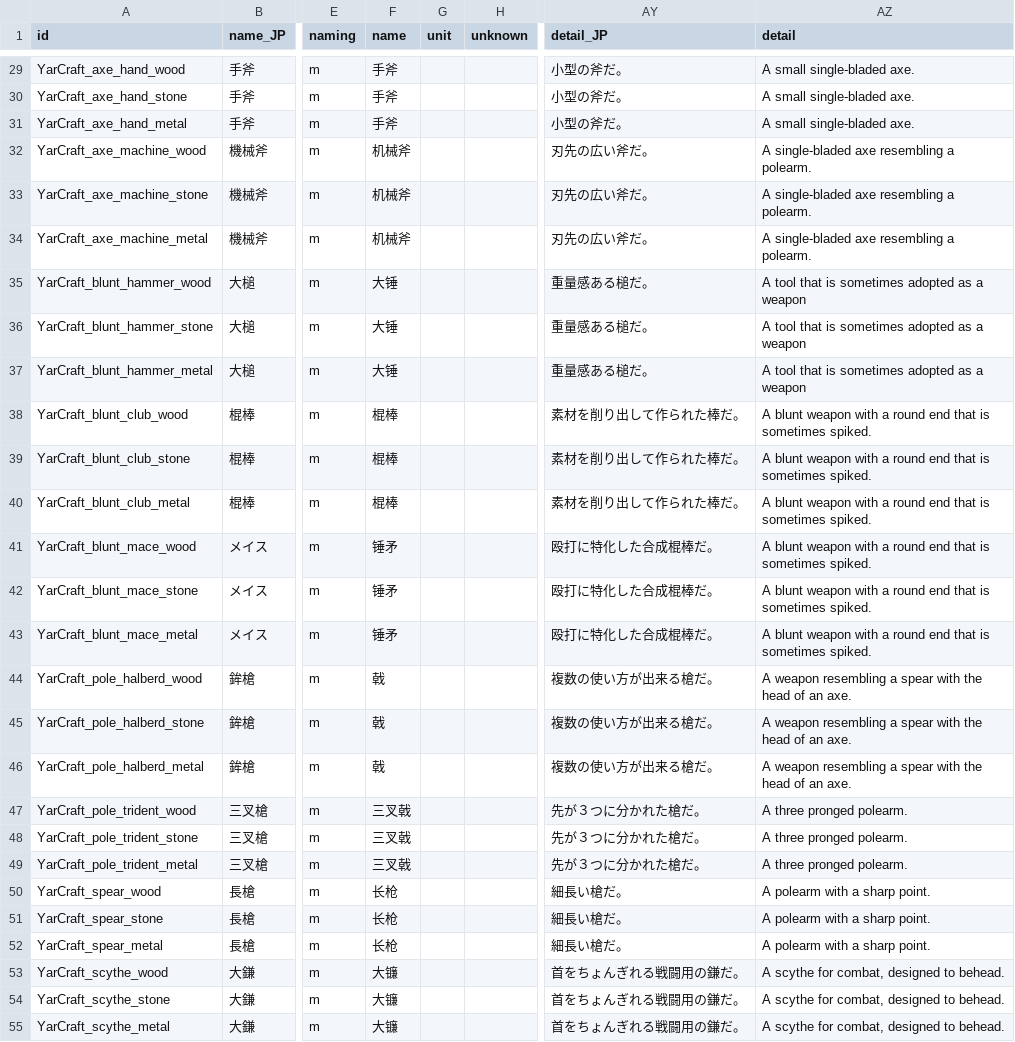
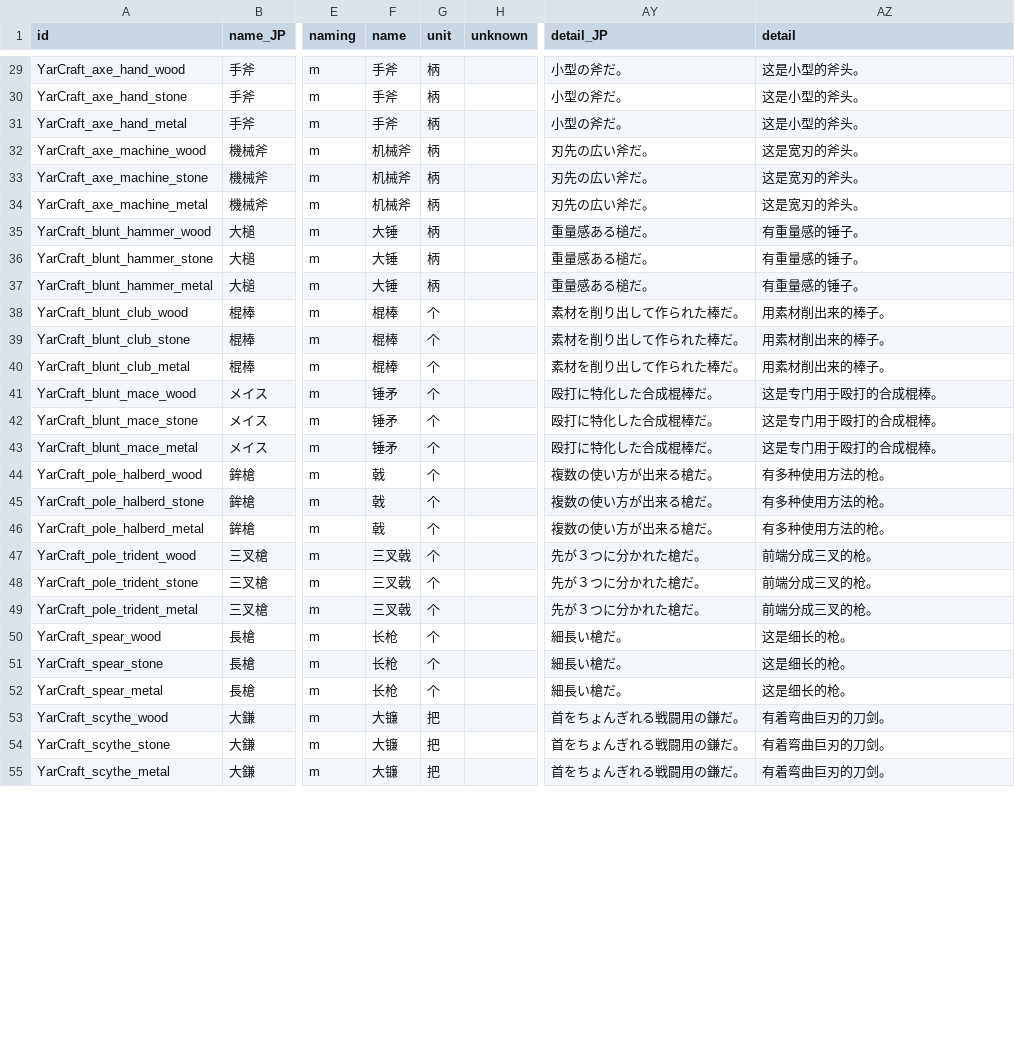
Before and after one commit to hirmiura/elin-yar-craft, a CSV file: Yar_Craft_CN/EDEFW_Thing_YarCraft_Weapon.csv, drawn as a sheet; only a part is shown, gaps mark what is left out; the diff covers the shown part only; the diff names each change by its address in the sheet, - before the commit and + after, or states it on an @@ line.

```diff
--- a/Yar_Craft_CN/EDEFW_Thing_YarCraft_Weapon.csv
+++ b/Yar_Craft_CN/EDEFW_Thing_YarCraft_Weapon.csv
-G29:G37 (unit): (empty)
+G29:G37 (unit): 柄
-AZ29:AZ31 (detail): A small single-bladed axe.
+AZ29:AZ31 (detail): 这是小型的斧头。
-AZ32:AZ34 (detail): A single-bladed axe resembling a polearm.
+AZ32:AZ34 (detail): 这是宽刃的斧头。
-AZ35:AZ37 (detail): A tool that is sometimes adopted as a weapon
+AZ35:AZ37 (detail): 有重量感的锤子。
-G38:G52 (unit): (empty)
+G38:G52 (unit): 个
-AZ38:AZ40 (detail): A blunt weapon with a round end that is sometimes spiked.
+AZ38:AZ40 (detail): 用素材削出来的棒子。
-AZ41:AZ43 (detail): A blunt weapon with a round end that is sometimes spiked.
+AZ41:AZ43 (detail): 这是专门用于殴打的合成棍棒。
-AZ44:AZ46 (detail): A weapon resembling a spear with the head of an axe.
+AZ44:AZ46 (detail): 有多种使用方法的枪。
-AZ47:AZ49 (detail): A three pronged polearm.
+AZ47:AZ49 (detail): 前端分成三叉的枪。
-AZ50:AZ52 (detail): A polearm with a sharp point.
+AZ50:AZ52 (detail): 这是细长的枪。
-G53:G55 (unit): (empty)
+G53:G55 (unit): 把
-AZ53:AZ55 (detail): A scythe for combat, designed to behead.
+AZ53:AZ55 (detail): 有着弯曲巨刃的刀剑。
```
Also changed, not shown: 116 edited cells elsewhere in this file, Yar_Craft_CN/EDEFW_Thing_YarCraft_Armor.csv, Yar_Craft_CN/EDEFW_Thing_YarCraft_deprecated.csv, 1 other file.
